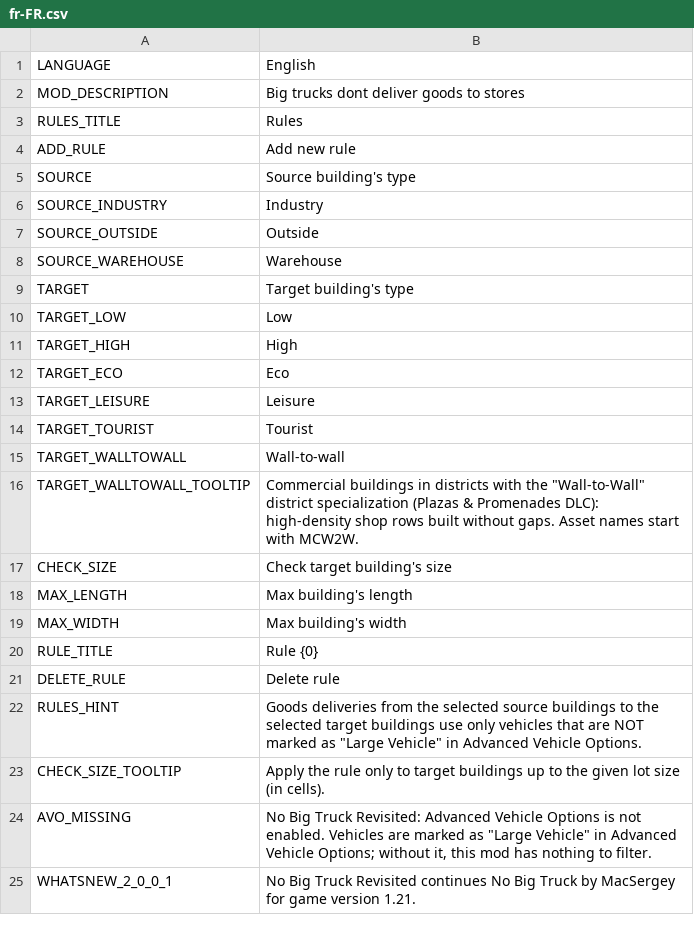
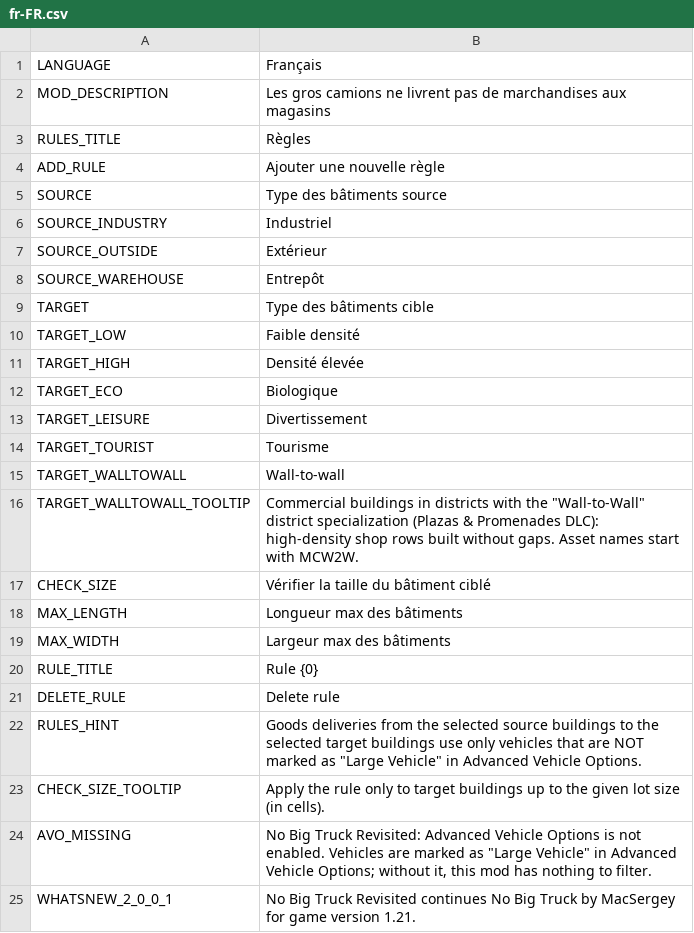
Before and after one commit to CityGecko/CS-NoBigTruckRevisited, a CSV file: NoBigTruck/Translations/fr-FR.csv, drawn as a sheet; only a part is shown.

Commit message:
New translations en-en.csv (French)
[ci skip]

```diff
--- a/NoBigTruck/Translations/fr-FR.csv
+++ b/NoBigTruck/Translations/fr-FR.csv
@@ -1,20 +1,20 @@
-"LANGUAGE","English"
-"MOD_DESCRIPTION","Big trucks dont deliver goods to stores"
-"RULES_TITLE","Rules"
-"ADD_RULE","Add new rule"
-"SOURCE","Source building's type"
-"SOURCE_INDUSTRY","Industry"
-"SOURCE_OUTSIDE","Outside"
-"SOURCE_WAREHOUSE","Warehouse"
-"TARGET","Target building's type"
-"TARGET_LOW","Low"
-"TARGET_HIGH","High"
-"TARGET_ECO","Eco"
-"TARGET_LEISURE","Leisure"
-"TARGET_TOURIST","Tourist"
+"LANGUAGE","Français"
+"MOD_DESCRIPTION","Les gros camions ne livrent pas de marchandises aux magasins"
+"RULES_TITLE","Règles"
+"ADD_RULE","Ajouter une nouvelle règle"
+"SOURCE","Type des bâtiments source"
+"SOURCE_INDUSTRY","Industriel"
+"SOURCE_OUTSIDE","Extérieur"
+"SOURCE_WAREHOUSE","Entrepôt"
+"TARGET","Type des bâtiments cible"
+"TARGET_LOW","Faible densité"
+"TARGET_HIGH","Densité élevée"
+"TARGET_ECO","Biologique"
+"TARGET_LEISURE","Divertissement"
+"TARGET_TOURIST","Tourisme"
 "TARGET_WALLTOWALL","Wall-to-wall"
 "TARGET_WALLTOWALL_TOOLTIP","Commercial buildings in districts with the ""Wall-to-Wall"" district specialization (Plazas & Promenades DLC): high-density shop rows built without gaps. Asset names start with MCW2W."
-"CHECK_SIZE","Check target building's size"
-"MAX_LENGTH","Max building's length"
-"MAX_WIDTH","Max building's width"
+"CHECK_SIZE","Vérifier la taille du bâtiment ciblé"
+"MAX_LENGTH","Longueur max des bâtiments"
+"MAX_WIDTH","Largeur max des bâtiments"
 "RULE_TITLE","Rule {0}"
```
